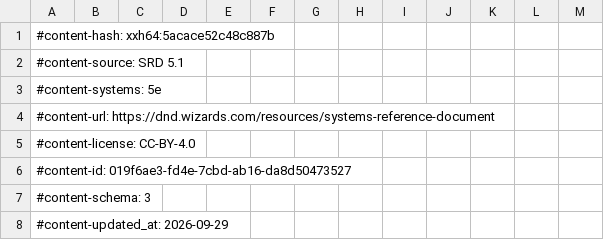
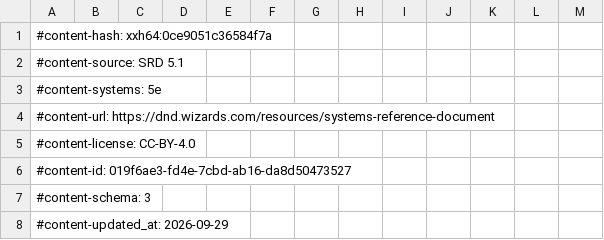
Before and after one commit to FernDragonborn/charnik-content-srd, a CSV file: srd-2014/items_srd.csv, drawn as a sheet; only a part is shown; the diff covers the shown part only.

```diff
--- a/srd-2014/items_srd.csv
+++ b/srd-2014/items_srd.csv
@@ -1,2 +1,2 @@
-#content-hash: xxh64:5acace52c48c887b
+#content-hash: xxh64:0ce9051c36584f7a
 #content-source: SRD 5.1
```
Also changed, not shown: 2 edited cells elsewhere in this file, srd-2024/class_features_srd.csv, srd-2024/items_srd.csv, 5 other files.
